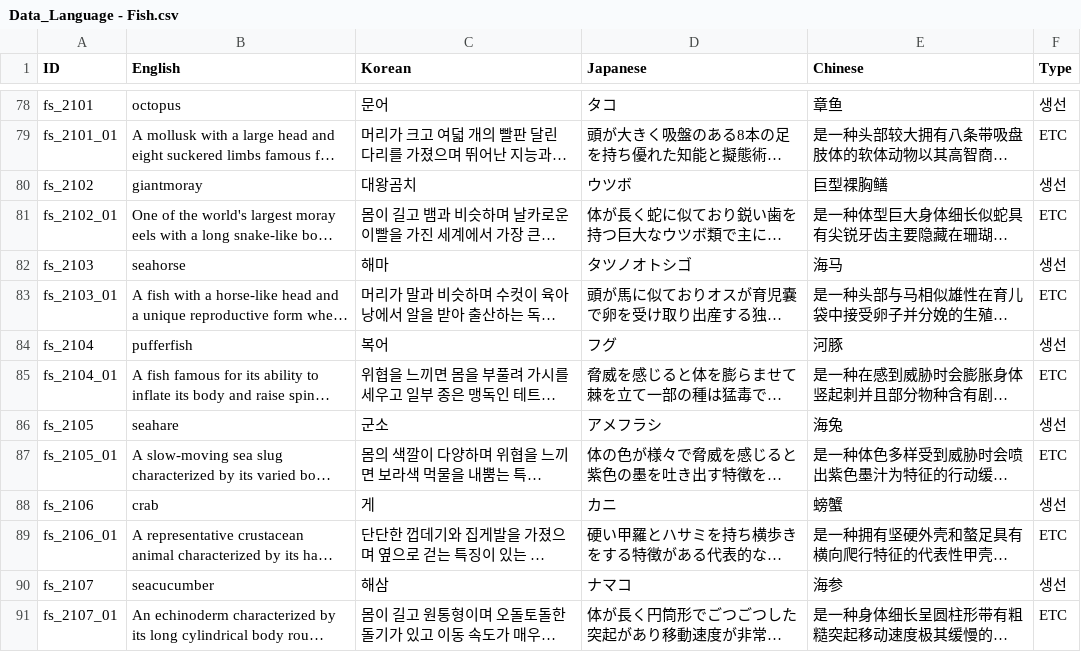
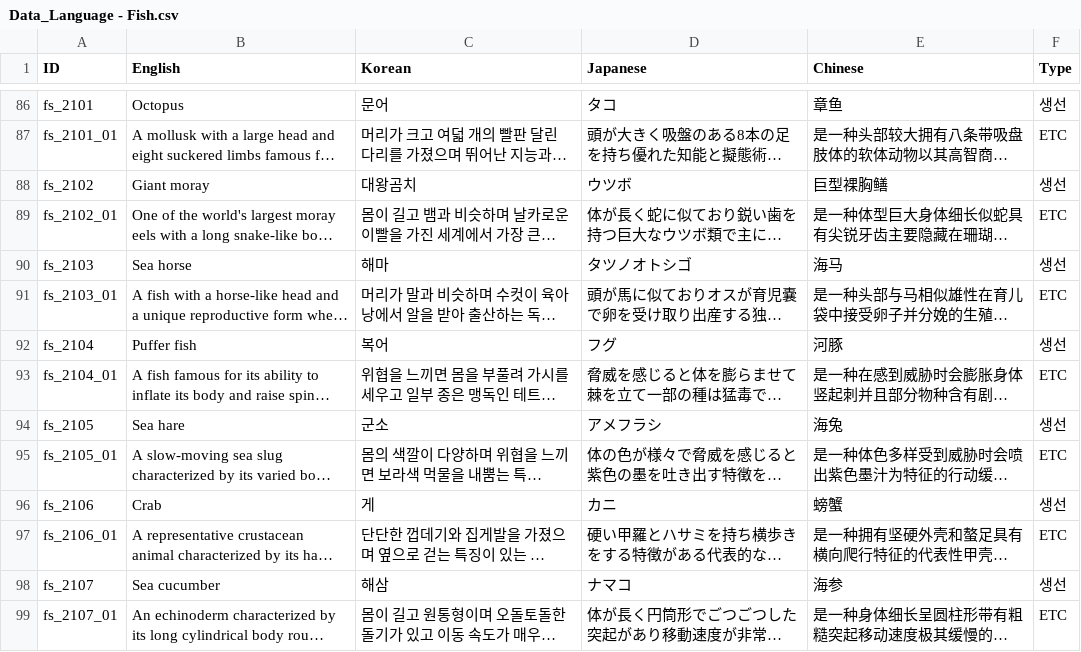
Before and after one commit to nodong91/FishingAssets, a CSV file: 01_Resources/Datas/Data_Json/Data_Language - Fish.csv, drawn as a sheet; only a part is shown, gaps mark what is left out; long unchanged cells end in …; addresses are those after the commit; the diff covers the shown part only; the diff names each change by its address in the sheet, - before the commit and + after, or states it on an @@ line.

```diff
--- a/01_Resources/Datas/Data_Json/Data_Language - Fish.csv
+++ b/01_Resources/Datas/Data_Json/Data_Language - Fish.csv
-B86 (English): octopus
+B86 (English): Octopus
-B88 (English): giantmoray
+B88 (English): Giant moray
-B90 (English): seahorse
+B90 (English): Sea horse
-B92 (English): pufferfish
+B92 (English): Puffer fish
-B94 (English): seahare
+B94 (English): Sea hare
-B96 (English): crab
+B96 (English): Crab
-B98 (English): seacucumber
+B98 (English): Sea cucumber
```
Also changed, not shown: 10 added rows and 73 edited cells elsewhere in this file.
